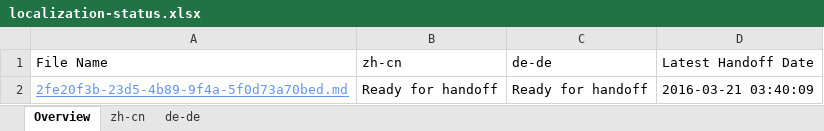
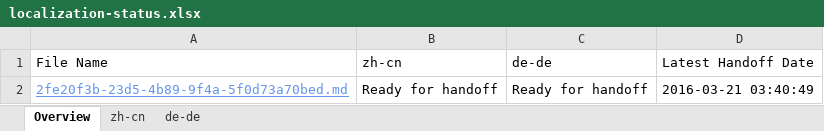
Before and after one commit to OpenLocalizationTestOrg/olhandback, an Excel workbook: ol-handback/OpenLocalizationTest/oltest/yuwzho/localization-status.xlsx, sheet Overview, drawn as a sheet; values as stored, in another font and other column widths than the file's, no borders; table styles not drawn; the diff names each change by its address in the sheet, - before the commit and + after, or states it on an @@ line.

Commit message:
Generate Report for Handoff

```diff
--- a/ol-handback/OpenLocalizationTest/oltest/yuwzho/localization-status.xlsx (sheet Overview)
+++ b/ol-handback/OpenLocalizationTest/oltest/yuwzho/localization-status.xlsx (sheet Overview)
-D2 (Latest Handoff Date): 2016-03-21 03:40:09
+D2 (Latest Handoff Date): 2016-03-21 03:40:49
```
Also changed, not shown: sheet de-de, sheet zh-cn.
